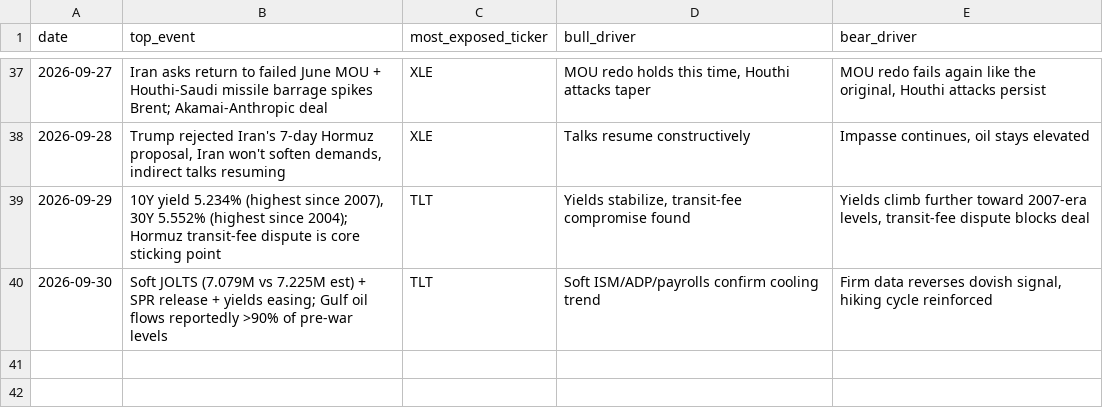
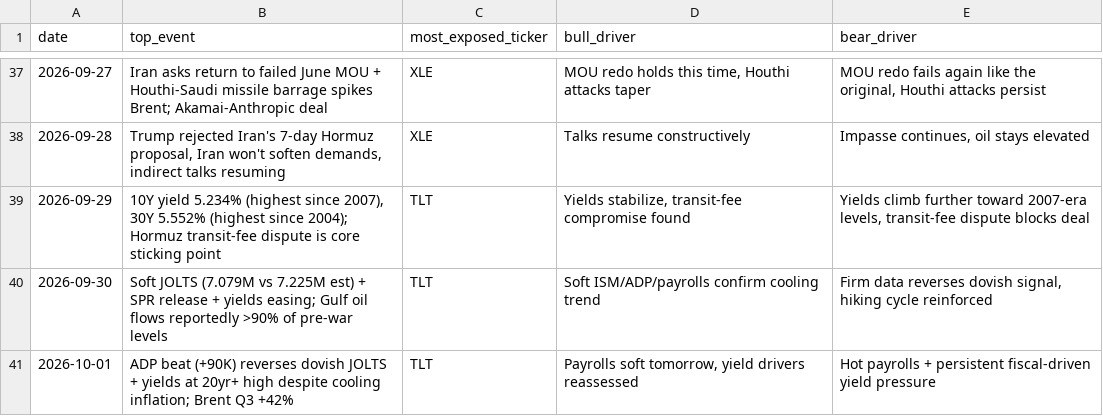
Before and after one commit to praxacharya/Kash_with_Codex_2026, a CSV file: market-tracker/outputs/log.csv, drawn as a sheet; only a part is shown, gaps mark what is left out.

```diff
--- a/market-tracker/outputs/log.csv
+++ b/market-tracker/outputs/log.csv
@@ -40 +40,2 @@ date,top_event,most_exposed_ticker,bull_driver,bear_driver
 2026-09-30,"Soft JOLTS (7.079M vs 7.225M est) + SPR release + yields easing; Gulf oil flows reportedly >90% of pre-war levels",TLT,"Soft ISM/ADP/payrolls confirm cooling trend","Firm data reverses dovish signal, hiking cycle reinforced"
+2026-10-01,"ADP beat (+90K) reverses dovish JOLTS + yields at 20yr+ high despite cooling inflation; Brent Q3 +42%",TLT,"Payrolls soft tomorrow, yield drivers reassessed","Hot payrolls + persistent fiscal-driven yield pressure"
```
Also changed, not shown: 1 other file.
